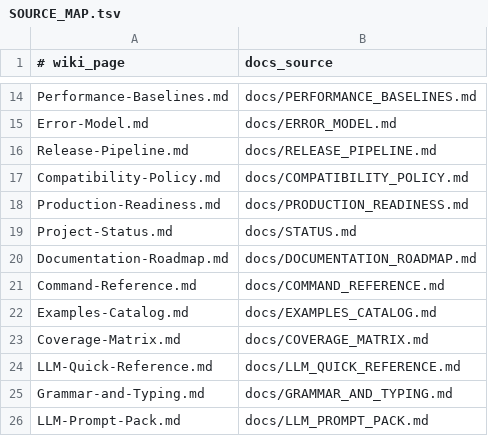
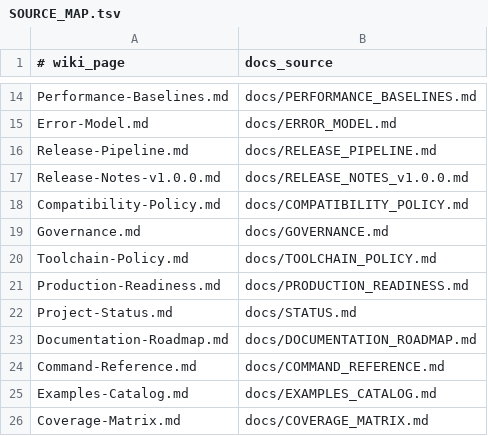
Before and after one commit to Simonsbs/l0, a TSV file: wiki/SOURCE_MAP.tsv, drawn as a sheet; only a part is shown, gaps mark what is left out; the shorter side is filled out with more unchanged rows.

Commit message:
Phase 5: add governance, security baseline, CI matrix, and smoke benchmark gate

```diff
--- a/wiki/SOURCE_MAP.tsv
+++ b/wiki/SOURCE_MAP.tsv
@@ -16,3 +16,6 @@ Error-Model.md|docs/ERROR_MODEL.md
 Release-Pipeline.md|docs/RELEASE_PIPELINE.md
+Release-Notes-v1.0.0.md|docs/RELEASE_NOTES_v1.0.0.md
 Compatibility-Policy.md|docs/COMPATIBILITY_POLICY.md
+Governance.md|docs/GOVERNANCE.md
+Toolchain-Policy.md|docs/TOOLCHAIN_POLICY.md
 Production-Readiness.md|docs/PRODUCTION_READINESS.md
```
Also changed, not shown: 31 other files.
